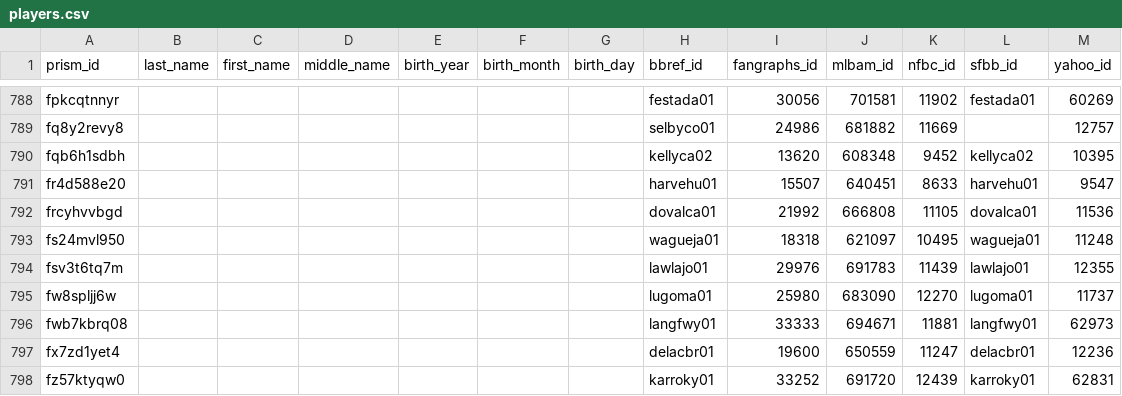
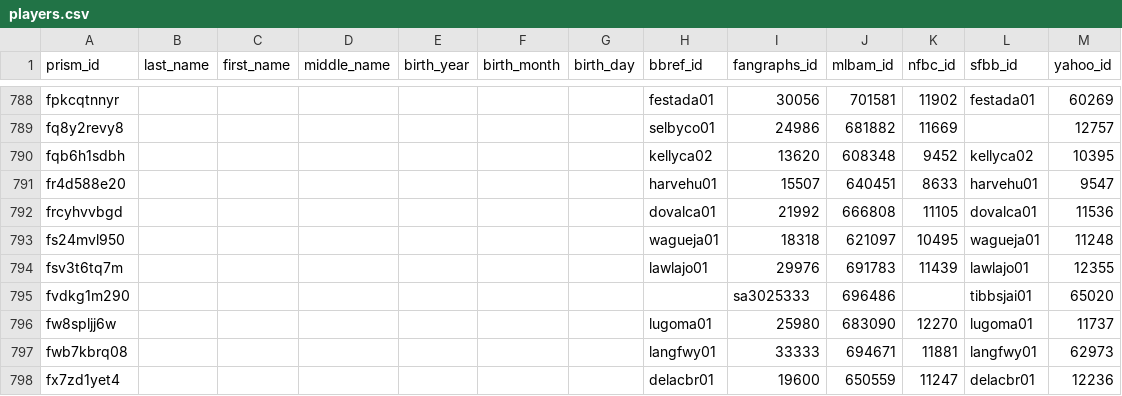
Before and after one commit to StatsVine/prism-crosswalk, a CSV file: exports/mlb/players/ids/players.csv, drawn as a sheet; only a part is shown, gaps mark what is left out; the shorter side is filled out with more unchanged rows.

```diff
--- a/exports/mlb/players/ids/players.csv
+++ b/exports/mlb/players/ids/players.csv
@@ -794,2 +794,3 @@ fs24mvl950,,,,,,,wagueja01,18318,621097,10495,wagueja01,11248
 fsv3t6tq7m,,,,,,,lawlajo01,29976,691783,11439,lawlajo01,12355
+fvdkg1m290,,,,,,,,sa3025333,696486,,tibbsjai01,65020
 fw8spljj6w,,,,,,,lugoma01,25980,683090,12270,lugoma01,11737
```
Also changed, not shown: exports/mlb/players/full/players.csv, 54 other files.
